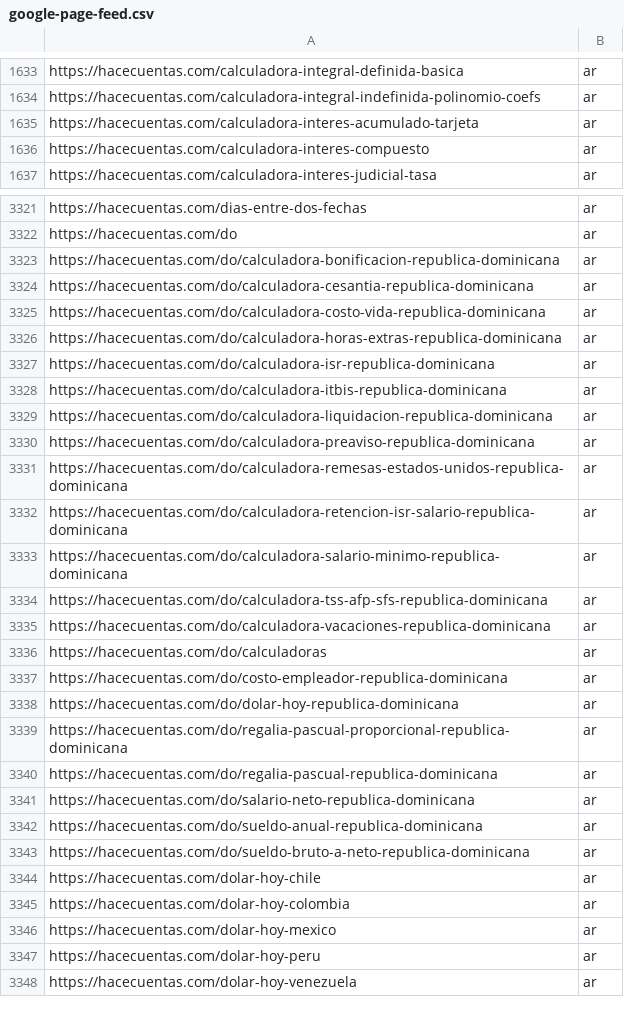
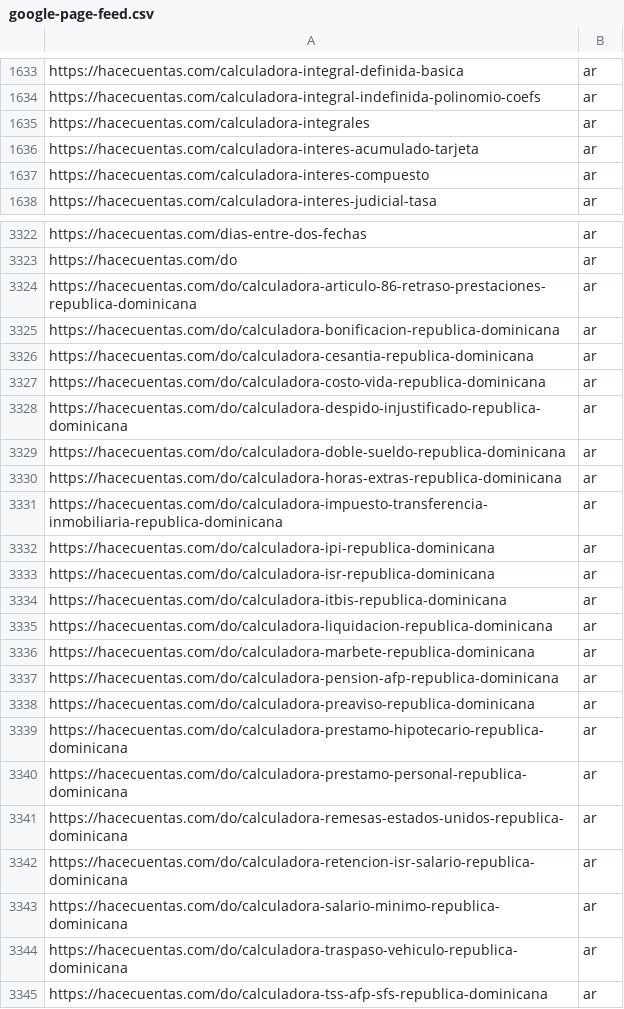
Before and after one commit to grblasquiz/hacecuentas, a CSV file: public/google-page-feed.csv, drawn as a sheet; only a part is shown, gaps mark what is left out; the shorter side is filled out with more unchanged rows; the diff covers the shown part only; the diff names each change by its address in the sheet, - before the commit and + after, or states it on an @@ line.

```diff
--- a/public/google-page-feed.csv
+++ b/public/google-page-feed.csv
+row 1635: https://hacecuentas.com/calculadora-integrales | ar
+row 3324: https://hacecuentas.com/do/calculadora-articulo-86-retraso-prestaciones-republica-dominicana | ar
+row 3328: https://hacecuentas.com/do/calculadora-despido-injustificado-republica-dominicana | ar
+row 3329: https://hacecuentas.com/do/calculadora-doble-sueldo-republica-dominicana | ar
+row 3331: https://hacecuentas.com/do/calculadora-impuesto-transferencia-inmobiliaria-republica-dominicana | ar
+row 3332: https://hacecuentas.com/do/calculadora-ipi-republica-dominicana | ar
+row 3336: https://hacecuentas.com/do/calculadora-marbete-republica-dominicana | ar
+row 3337: https://hacecuentas.com/do/calculadora-pension-afp-republica-dominicana | ar
+row 3339: https://hacecuentas.com/do/calculadora-prestamo-hipotecario-republica-dominicana | ar
+row 3340: https://hacecuentas.com/do/calculadora-prestamo-personal-republica-dominicana | ar
+row 3344: https://hacecuentas.com/do/calculadora-traspaso-vehiculo-republica-dominicana | ar
```
Also changed, not shown: 1 added row elsewhere in this file, 41 other files.
